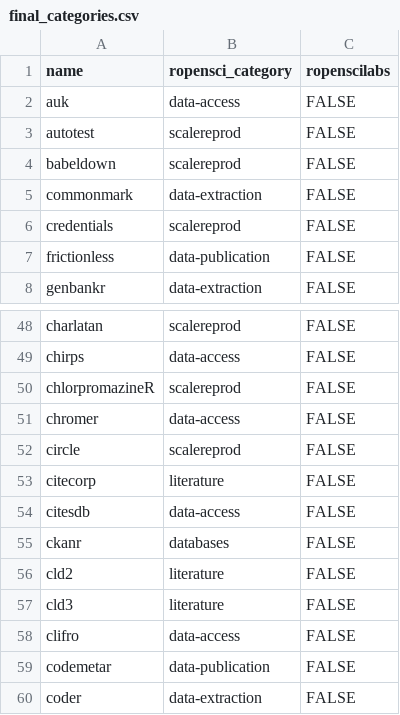
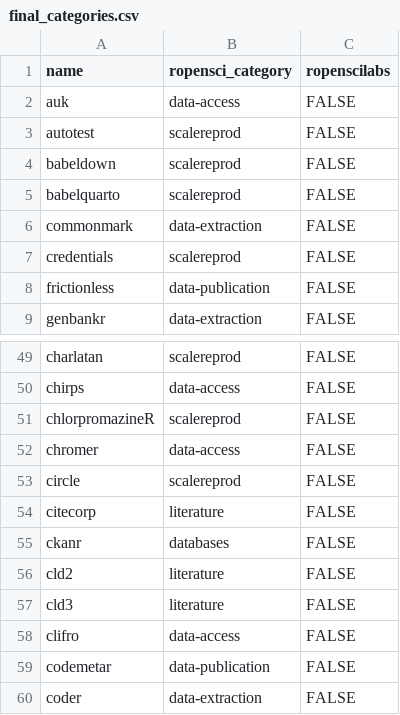
Before and after one commit to ropensci/roregistry, a CSV file: info/final_categories.csv, drawn as a sheet; only a part is shown, gaps mark what is left out.

Commit message:
update categories

```diff
--- a/info/final_categories.csv
+++ b/info/final_categories.csv
@@ -4,2 +4,3 @@ autotest,scalereprod,FALSE
 babeldown,scalereprod,FALSE
+babelquarto,scalereprod,FALSE
 commonmark,data-extraction,FALSE
@@ -53,3 +54,2 @@ circle,scalereprod,FALSE
 citecorp,literature,FALSE
-citesdb,data-access,FALSE
 ckanr,databases,FALSE
```
